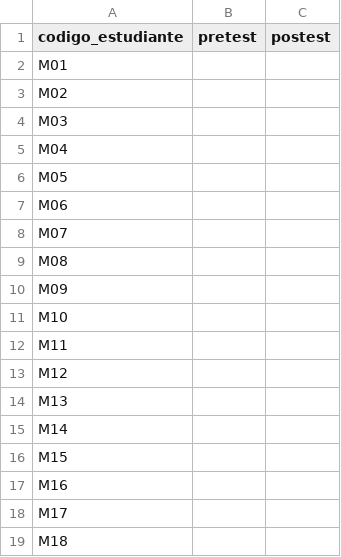
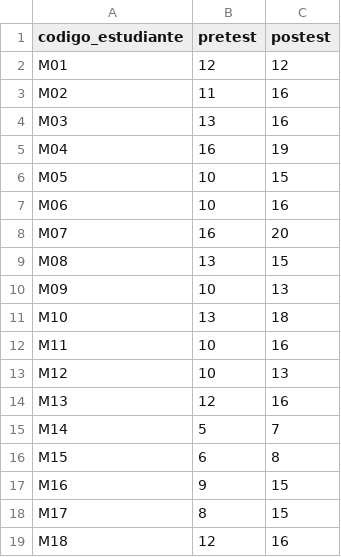
Before and after one commit to MccFlurry/tutor-ia-rfa, a CSV file: docs/datos-pretest-postest.csv, drawn as a sheet; only a part is shown; the diff covers the shown part only.

```diff
--- a/docs/datos-pretest-postest.csv
+++ b/docs/datos-pretest-postest.csv
@@ -1,19 +1,19 @@
 codigo_estudiante,pretest,postest
-M01,,
-M02,,
-M03,,
-M04,,
-M05,,
-M06,,
-M07,,
-M08,,
-M09,,
-M10,,
-M11,,
-M12,,
-M13,,
-M14,,
-M15,,
-M16,,
-M17,,
-M18,,
+M01,12,12
+M02,11,16
+M03,13,16
+M04,16,19
+M05,10,15
+M06,10,16
+M07,16,20
+M08,13,15
+M09,10,13
+M10,13,18
+M11,10,16
+M12,10,13
+M13,12,16
+M14,5,7
+M15,6,8
+M16,9,15
+M17,8,15
+M18,12,16
```
Also changed, not shown: 62 edited cells elsewhere in this file, 23 other files.
